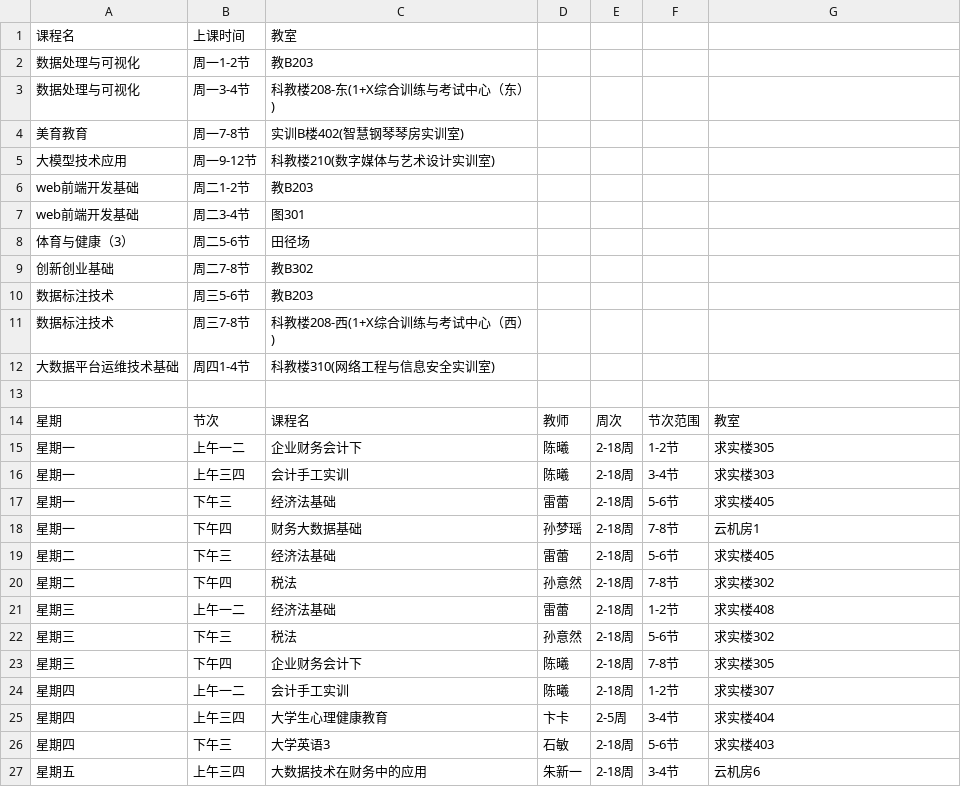
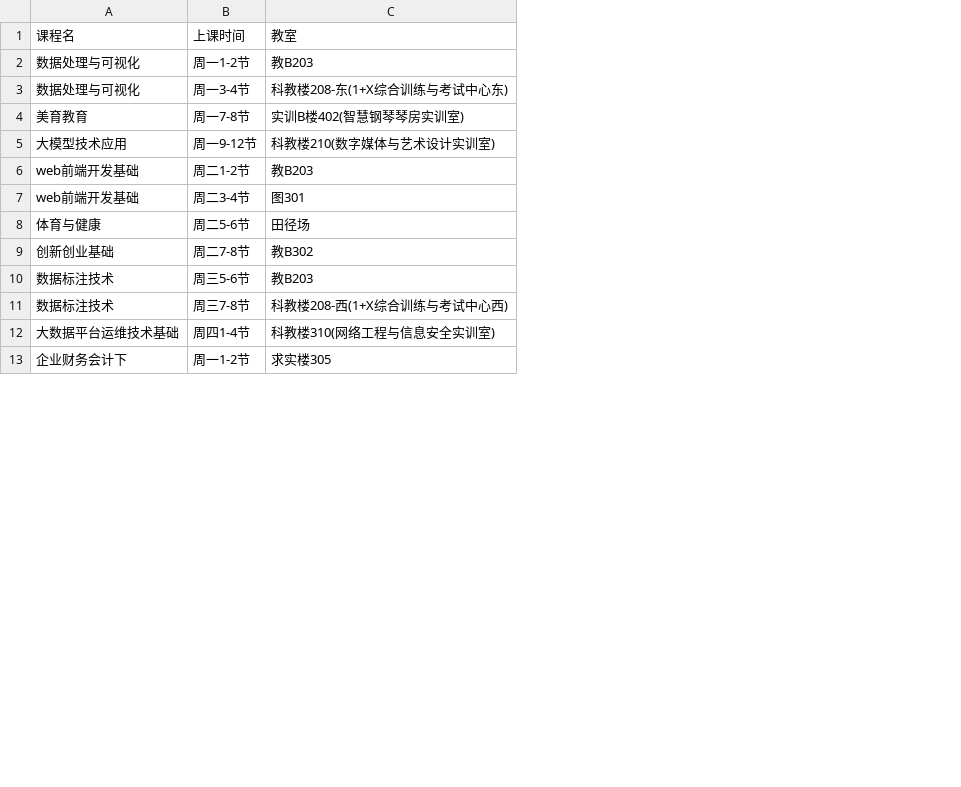
Before and after one commit to 123yunlv/zhiketong, a CSV file: 课表.csv, drawn as a sheet; only a part is shown; removed rows and columns are numbered as before the commit, all else as after; the diff covers the shown part only; the diff names each change by its address in the sheet, - before the commit and + after, or states it on an @@ line.

Commit message:
统一课表CSV格式

```diff
--- a/课表.csv
+++ b/课表.csv
-column C, rows 1-7: 教室 | 教B203 | 科教楼208-东(1+X综合训练与考试中心（东）) | 实训B楼402(智慧钢琴琴房实训室) | 科教楼210(数字媒体与艺术设计实训室) | 教B203 | 图301; rows 9-12: 教B302 | 教B203 | 科教楼208-西(1+X综合训练与考试中心（西）) | 科教楼310(网络工程与信息安全实训室)
-column D, empty
-column E, empty
-column F, empty
-C1: (empty)
+C1: 教室
-C2: (empty)
+C2: 教B203
-C3: (empty)
+C3: 科教楼208-东(1+X综合训练与考试中心东)
-C4: (empty)
+C4: 实训B楼402(智慧钢琴琴房实训室)
-C5: (empty)
+C5: 科教楼210(数字媒体与艺术设计实训室)
-C6: (empty)
+C6: 教B203
-C7: (empty)
+C7: 图301
-row 8: 体育与健康（3） | 周二5-6节 | 田径场
+row 8: 体育与健康 | 周二5-6节 | 田径场
-C9: (empty)
+C9: 教B302
-C10: (empty)
+C10: 教B203
-C11: (empty)
+C11: 科教楼208-西(1+X综合训练与考试中心西)
-C12: (empty)
+C12: 科教楼310(网络工程与信息安全实训室)
-row 13: (empty)
+row 13: 企业财务会计下 | 周一1-2节 | 求实楼305
-row 14: 星期 | 节次 | 课程名 | 教师 | 周次 | 节次范围 | 教室
-row 15: 星期一 | 上午一二 | 企业财务会计下 | 陈曦 | 2-18周 | 1-2节 | 求实楼305
-row 16: 星期一 | 上午三四 | 会计手工实训 | 陈曦 | 2-18周 | 3-4节 | 求实楼303
-row 17: 星期一 | 下午三 | 经济法基础 | 雷蕾 | 2-18周 | 5-6节 | 求实楼405
-row 18: 星期一 | 下午四 | 财务大数据基础 | 孙梦瑶 | 2-18周 | 7-8节 | 云机房1
-row 19: 星期二 | 下午三 | 经济法基础 | 雷蕾 | 2-18周 | 5-6节 | 求实楼405
-row 20: 星期二 | 下午四 | 税法 | 孙意然 | 2-18周 | 7-8节 | 求实楼302
-row 21: 星期三 | 上午一二 | 经济法基础 | 雷蕾 | 2-18周 | 1-2节 | 求实楼408
-row 22: 星期三 | 下午三 | 税法 | 孙意然 | 2-18周 | 5-6节 | 求实楼302
-row 23: 星期三 | 下午四 | 企业财务会计下 | 陈曦 | 2-18周 | 7-8节 | 求实楼305
-row 24: 星期四 | 上午一二 | 会计手工实训 | 陈曦 | 2-18周 | 1-2节 | 求实楼307
-row 25: 星期四 | 上午三四 | 大学生心理健康教育 | 卞卡 | 2-5周 | 3-4节 | 求实楼404
-row 26: 星期四 | 下午三 | 大学英语3 | 石敏 | 2-18周 | 5-6节 | 求实楼403
-row 27: 星期五 | 上午三四 | 大数据技术在财务中的应用 | 朱新一 | 2-18周 | 3-4节 | 云机房6
```
Also changed, not shown: 14 added rows and 2 removed rows elsewhere in this file.
